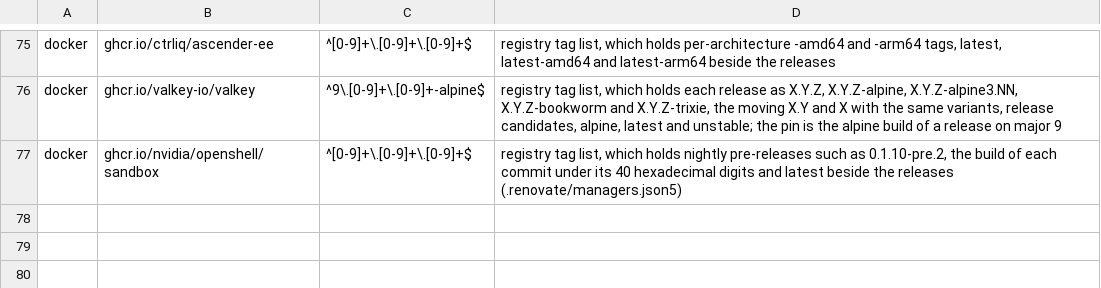
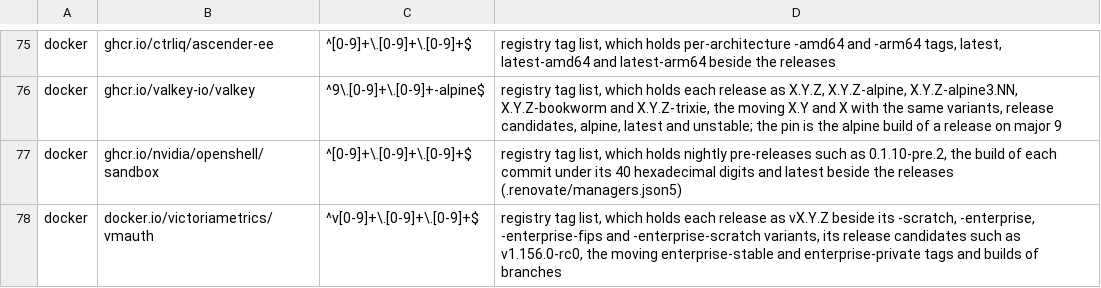
Before and after one commit to eekaan/k8s-gitops, a TSV file: .renovate/tag-forms.tsv, drawn as a sheet; only a part is shown, gaps mark what is left out; the diff names each change by its address in the sheet, - before the commit and + after, or states it on an @@ line.

Commit message:
send each log store client through vmauth as its own user (HRD-20) (#132)
vmauth runs in front of VictoriaLogs in the monitoring namespace, and every client of the log store reaches it through vmauth as a user of its own: the collector may insert, Grafana, the route logs and just logs may load the interface and query, and no user is given deletion, storage administration or the store's or vmauth's own endpoints. Each credential, the store's own included, is generated once in the cluster by External Secrets and read from its Secret by reference, so none is in a manifest, a values file, an argument or a log, and vmauth sends the store's credential with each request it forwards, as Prometheus does when it scrapes the store. The docs say who may call the log store and how each credential is made, read and rotated, and the runbooks how to see vmauth refusing the collector.

```diff
--- a/.renovate/tag-forms.tsv
+++ b/.renovate/tag-forms.tsv
+row 78: docker | docker.io/victoriametrics/vmauth | ^v[0-9]+\.[0-9]+\.[0-9]+$ | registry tag list, which holds each release as vX.Y.Z beside its -scratch, -enterprise, -enterprise-fips and -enterprise-scratch variants, its release candidates such as v1.156.0-rc0, the moving enterprise-stable and enterprise-private tags and builds of branches
```
Also changed, not shown: .renovate/extracted.tsv, 46 other files.
